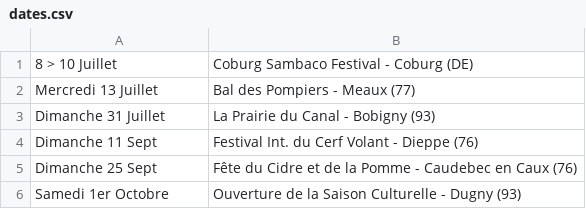
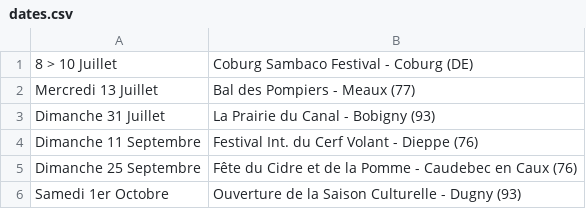
Before and after one commit to mathurinpetit/omaracuja, a CSV file: dates.csv, drawn as a sheet.

Commit message:
Update dates.csv

```diff
--- a/dates.csv
+++ b/dates.csv
@@ -3,4 +3,4 @@ Mercredi 13 Juillet; Bal des Pompiers - Meaux (77)
 Dimanche 31 Juillet; La Prairie du Canal - Bobigny (93)
-Dimanche 11 Sept; Festival Int. du Cerf Volant - Dieppe (76)
-Dimanche 25 Sept; Fête du Cidre et de la Pomme - Caudebec en Caux (76)
+Dimanche 11 Septembre; Festival Int. du Cerf Volant - Dieppe (76)
+Dimanche 25 Septembre; Fête du Cidre et de la Pomme - Caudebec en Caux (76)
 Samedi 1er Octobre; Ouverture de la Saison Culturelle - Dugny (93)
```
